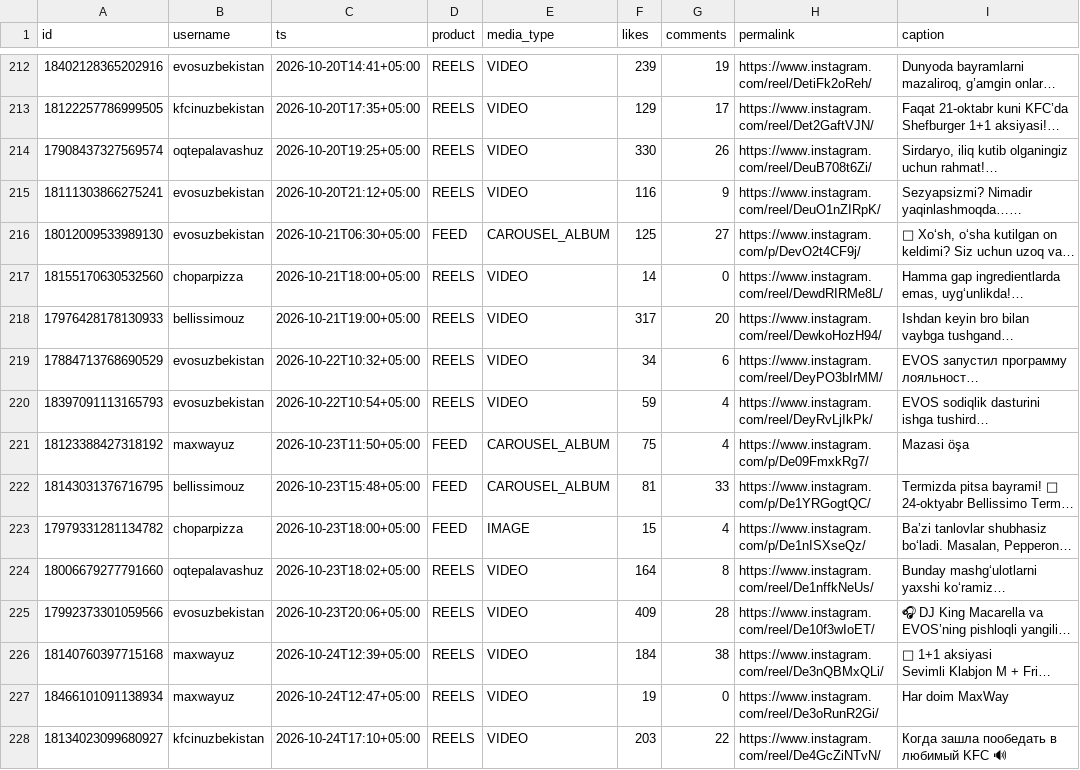
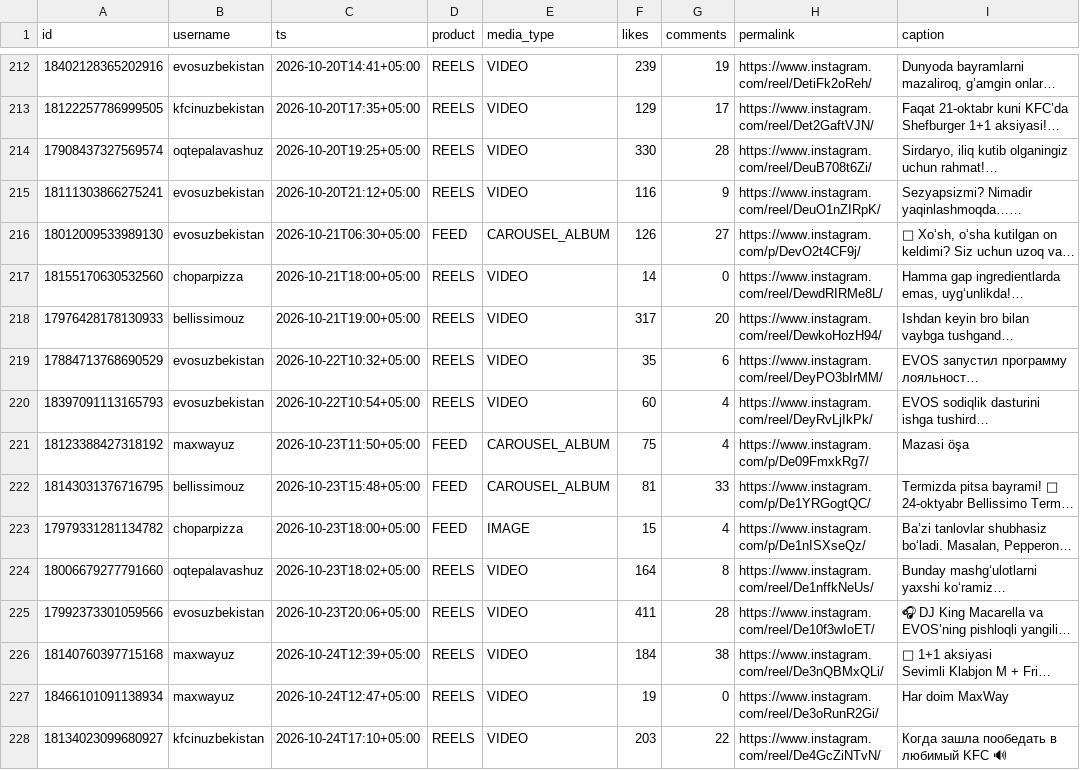
Before and after one commit to timkacloud-blip/bellissimo-instagram, a CSV file: data/comp_media.csv, drawn as a sheet; only a part is shown, gaps mark what is left out; long unchanged cells end in …; the diff covers the shown part only; the diff names each change by its address in the sheet, - before the commit and + after, or states it on an @@ line.

Commit message:
data 2026-11-10_1248

```diff
--- a/data/comp_media.csv
+++ b/data/comp_media.csv
-G214 (comments): 26
+G214 (comments): 28
-F216 (likes): 125
+F216 (likes): 126
-F219 (likes): 34
+F219 (likes): 35
-F220 (likes): 59
+F220 (likes): 60
-F225 (likes): 409
+F225 (likes): 411
```
Also changed, not shown: 3 added rows and 59 edited cells elsewhere in this file, data/account_daily.csv, data/media.csv, 12 other files.
